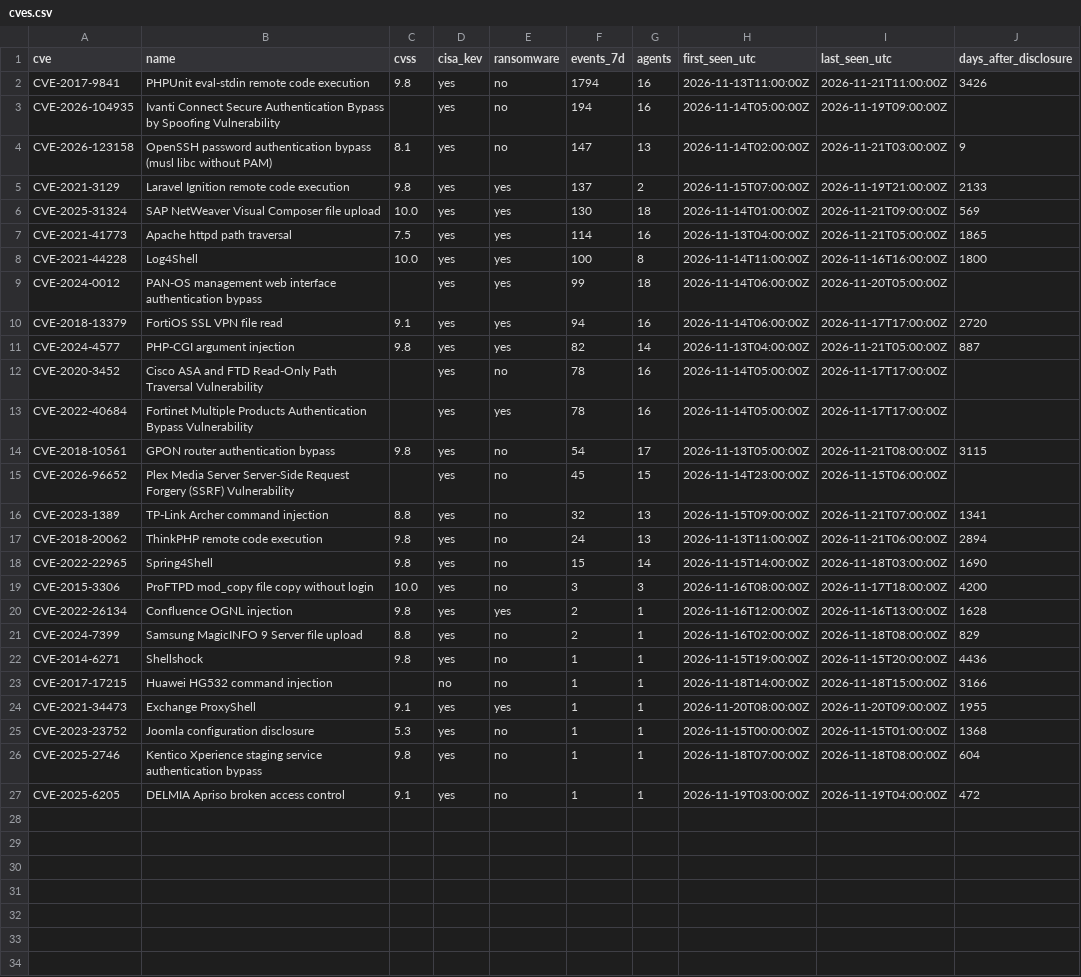
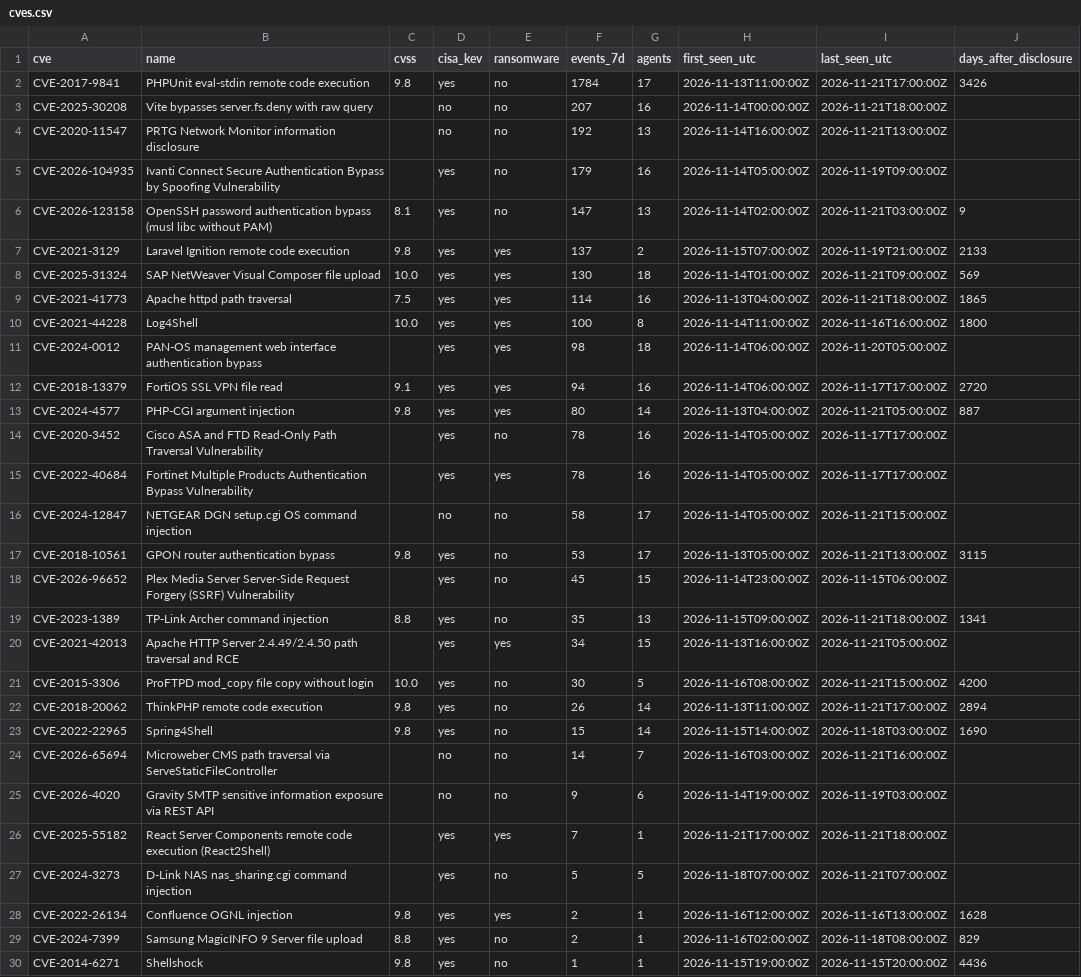
Before and after one commit to olizimmermann/decoyra-threatfeed, a CSV file: intel/cves.csv, drawn as a sheet; only a part is shown; the shorter side is filled out with more unchanged rows.

```diff
--- a/intel/cves.csv
+++ b/intel/cves.csv
@@ -1,4 +1,6 @@
 cve,name,cvss,cisa_kev,ransomware,events_7d,agents,first_seen_utc,last_seen_utc,days_after_disclosure
-CVE-2017-9841,PHPUnit eval-stdin remote code execution,9.8,yes,no,1794,16,2026-11-13T11:00:00Z,2026-11-21T11:00:00Z,3426
-CVE-2026-104935,Ivanti Connect Secure Authentication Bypass by Spoofing Vulnerability,,yes,no,194,16,2026-11-14T05:00:00Z,2026-11-19T09:00:00Z,
+CVE-2017-9841,PHPUnit eval-stdin remote code execution,9.8,yes,no,1784,17,2026-11-13T11:00:00Z,2026-11-21T17:00:00Z,3426
+CVE-2025-30208,Vite bypasses server.fs.deny with raw query,,no,no,207,16,2026-11-14T00:00:00Z,2026-11-21T18:00:00Z,
+CVE-2020-11547,PRTG Network Monitor information disclosure,,no,no,192,13,2026-11-14T16:00:00Z,2026-11-21T13:00:00Z,
+CVE-2026-104935,Ivanti Connect Secure Authentication Bypass by Spoofing Vulnerability,,yes,no,179,16,2026-11-14T05:00:00Z,2026-11-19T09:00:00Z,
 CVE-2026-123158,OpenSSH password authentication bypass (musl libc without PAM),8.1,yes,no,147,13,2026-11-14T02:00:00Z,2026-11-21T03:00:00Z,9
@@ -6,15 +8,21 @@ CVE-2021-3129,Laravel Ignition remote code execution,9.8,yes,yes,137,2,2026-11-1
 CVE-2025-31324,SAP NetWeaver Visual Composer file upload,10.0,yes,yes,130,18,2026-11-14T01:00:00Z,2026-11-21T09:00:00Z,569
-CVE-2021-41773,Apache httpd path traversal,7.5,yes,yes,114,16,2026-11-13T04:00:00Z,2026-11-21T05:00:00Z,1865
+CVE-2021-41773,Apache httpd path traversal,7.5,yes,yes,114,16,2026-11-13T04:00:00Z,2026-11-21T18:00:00Z,1865
 CVE-2021-44228,Log4Shell,10.0,yes,yes,100,8,2026-11-14T11:00:00Z,2026-11-16T16:00:00Z,1800
-CVE-2024-0012,PAN-OS management web interface authentication bypass,,yes,yes,99,18,2026-11-14T06:00:00Z,2026-11-20T05:00:00Z,
+CVE-2024-0012,PAN-OS management web interface authentication bypass,,yes,yes,98,18,2026-11-14T06:00:00Z,2026-11-20T05:00:00Z,
 CVE-2018-13379,FortiOS SSL VPN file read,9.1,yes,yes,94,16,2026-11-14T06:00:00Z,2026-11-17T17:00:00Z,2720
-CVE-2024-4577,PHP-CGI argument injection,9.8,yes,yes,82,14,2026-11-13T04:00:00Z,2026-11-21T05:00:00Z,887
+CVE-2024-4577,PHP-CGI argument injection,9.8,yes,yes,80,14,2026-11-13T04:00:00Z,2026-11-21T05:00:00Z,887
 CVE-2020-3452,Cisco ASA and FTD Read-Only Path Traversal Vulnerability,,yes,no,78,16,2026-11-14T05:00:00Z,2026-11-17T17:00:00Z,
 CVE-2022-40684,Fortinet Multiple Products Authentication Bypass Vulnerability,,yes,yes,78,16,2026-11-14T05:00:00Z,2026-11-17T17:00:00Z,
-CVE-2018-10561,GPON router authentication bypass,9.8,yes,no,54,17,2026-11-13T05:00:00Z,2026-11-21T08:00:00Z,3115
+CVE-2024-12847,NETGEAR DGN setup.cgi OS command injection,,no,no,58,17,2026-11-14T05:00:00Z,2026-11-21T15:00:00Z,
+CVE-2018-10561,GPON router authentication bypass,9.8,yes,no,53,17,2026-11-13T05:00:00Z,2026-11-21T13:00:00Z,3115
 CVE-2026-96652,Plex Media Server Server-Side Request Forgery (SSRF) Vulnerability,,yes,no,45,15,2026-11-14T23:00:00Z,2026-11-15T06:00:00Z,
-CVE-2023-1389,TP-Link Archer command injection,8.8,yes,no,32,13,2026-11-15T09:00:00Z,2026-11-21T07:00:00Z,1341
-CVE-2018-20062,ThinkPHP remote code execution,9.8,yes,no,24,13,2026-11-13T11:00:00Z,2026-11-21T06:00:00Z,2894
+CVE-2023-1389,TP-Link Archer command injection,8.8,yes,no,35,13,2026-11-15T09:00:00Z,2026-11-21T18:00:00Z,1341
+CVE-2021-42013,Apache HTTP Server 2.4.49/2.4.50 path traversal and RCE,,yes,yes,34,15,2026-11-13T16:00:00Z,2026-11-21T05:00:00Z,
+CVE-2015-3306,ProFTPD mod_copy file copy without login,10.0,yes,no,30,5,2026-11-16T08:00:00Z,2026-11-21T15:00:00Z,4200
+CVE-2018-20062,ThinkPHP remote code execution,9.8,yes,no,26,14,2026-11-13T11:00:00Z,2026-11-21T17:00:00Z,2894
 CVE-2022-22965,Spring4Shell,9.8,yes,no,15,14,2026-11-15T14:00:00Z,2026-11-18T03:00:00Z,1690
-CVE-2015-3306,ProFTPD mod_copy file copy without login,10.0,yes,no,3,3,2026-11-16T08:00:00Z,2026-11-17T18:00:00Z,4200
+CVE-2026-65694,Microweber CMS path traversal via ServeStaticFileController,,no,no,14,7,2026-11-16T03:00:00Z,2026-11-21T16:00:00Z,
+CVE-2026-4020,Gravity SMTP sensitive information exposure via REST API,,no,no,9,6,2026-11-14T19:00:00Z,2026-11-19T03:00:00Z,
+CVE-2025-55182,React Server Components remote code execution (React2Shell),,yes,yes,7,1,2026-11-21T17:00:00Z,2026-11-21T18:00:00Z,
+CVE-2024-3273,D-Link NAS nas_sharing.cgi command injection,,yes,no,5,5,2026-11-18T07:00:00Z,2026-11-21T07:00:00Z,
 CVE-2022-26134,Confluence OGNL injection,9.8,yes,yes,2,1,2026-11-16T12:00:00Z,2026-11-16T13:00:00Z,1628
```
Also changed, not shown: feeds/misp/hashes.csv, iocs/iocs.csv, 26 other files.
